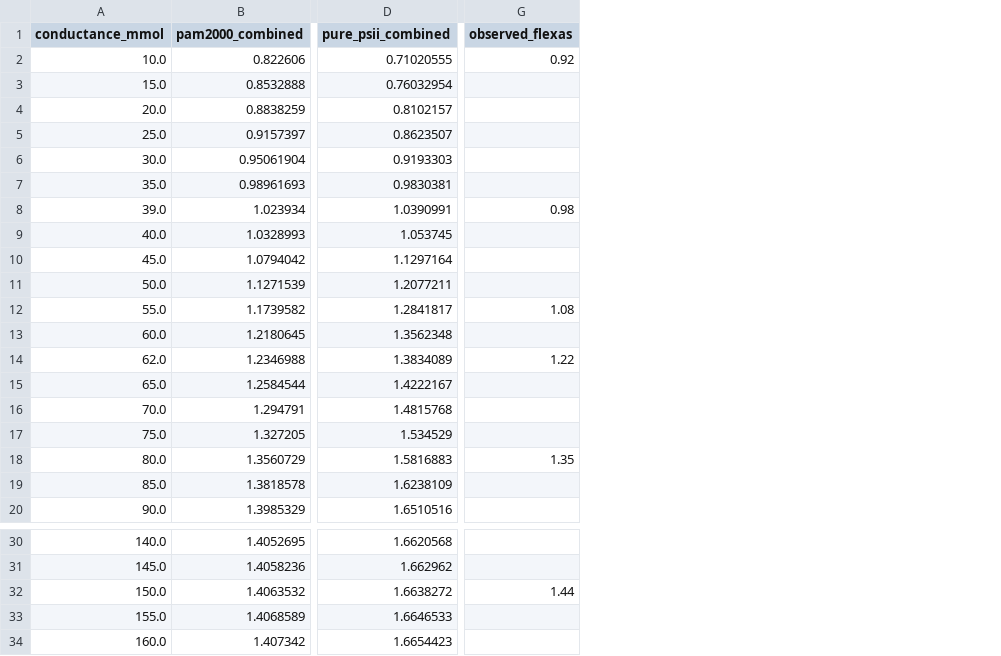
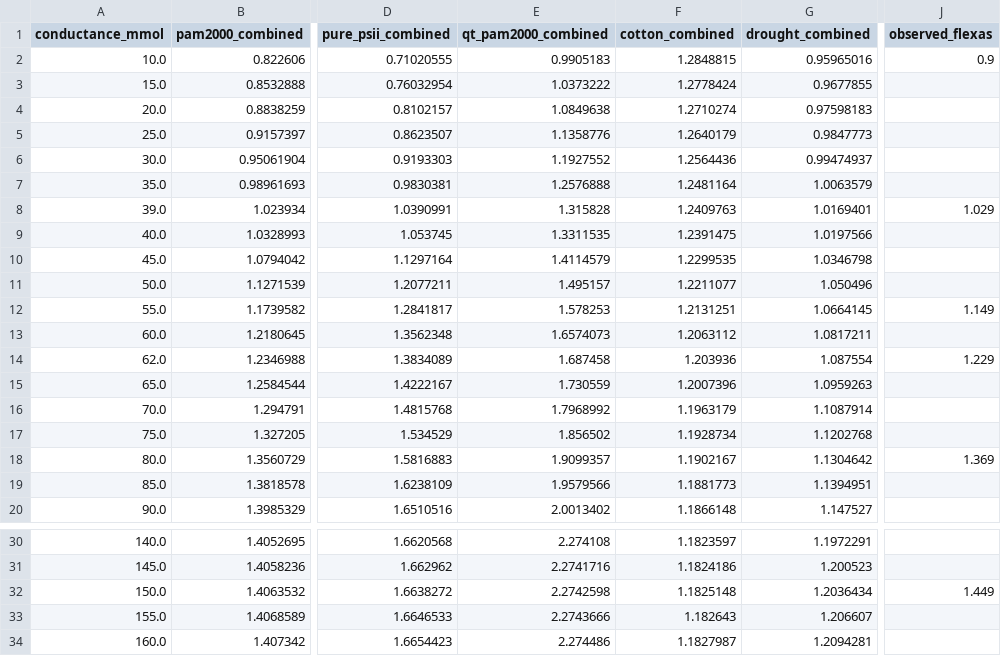
Before and after one commit to RSFraLab/LeafPhotosynthesis.jl, a CSV file: docs/assets/data/Float32/flexas_inset_conductance.csv, drawn as a sheet; only a part is shown, gaps mark what is left out; addresses are those after the commit; the diff names each change by its address in the sheet, - before the commit and + after, or states it on an @@ line.

```diff
--- a/docs/assets/data/Float32/flexas_inset_conductance.csv
+++ b/docs/assets/data/Float32/flexas_inset_conductance.csv
+column E (qt_pam2000_combined), rows 2-20: 0.9905183 | 1.0373222 | 1.0849638 | 1.1358776 | 1.1927552 | 1.2576888 | 1.315828 | 1.3311535 | 1.4114579 | 1.495157 | 1.578253 | 1.6574073 | 1.687458 | 1.730559 | 1.7968992 | 1.856502 | 1.9099357 | 1.9579566 | 2.0013402; rows 30-34: 2.274108 | 2.2741716 | 2.2742598 | 2.2743666 | 2.274486
+column F (cotton_combined), rows 2-20: 1.2848815 | 1.2778424 | 1.2710274 | 1.2640179 | 1.2564436 | 1.2481164 | 1.2409763 | 1.2391475 | 1.2299535 | 1.2211077 | 1.2131251 | 1.2063112 | 1.203936 | 1.2007396 | 1.1963179 | 1.1928734 | 1.1902167 | 1.1881773 | 1.1866148; rows 30-34: 1.1823597 | 1.1824186 | 1.1825148 | 1.182643 | 1.1827987
+column G (drought_combined), rows 2-20: 0.95965016 | 0.9677855 | 0.97598183 | 0.9847773 | 0.99474937 | 1.0063579 | 1.0169401 | 1.0197566 | 1.0346798 | 1.050496 | 1.0664145 | 1.0817211 | 1.087554 | 1.0959263 | 1.1087914 | 1.1202768 | 1.1304642 | 1.1394951 | 1.147527; rows 30-34: 1.1972291 | 1.200523 | 1.2036434 | 1.206607 | 1.2094281
-J2 (observed_flexas): 0.92
+J2 (observed_flexas): 0.9
-J8 (observed_flexas): 0.98
+J8 (observed_flexas): 1.029
-J12 (observed_flexas): 1.08
+J12 (observed_flexas): 1.149
-J14 (observed_flexas): 1.22
+J14 (observed_flexas): 1.229
-J18 (observed_flexas): 1.35
+J18 (observed_flexas): 1.369
-J32 (observed_flexas): 1.44
+J32 (observed_flexas): 1.449
```
Also changed, not shown: docs/assets/data/Float64/flexas_inset_conductance.csv, 27 other files.
